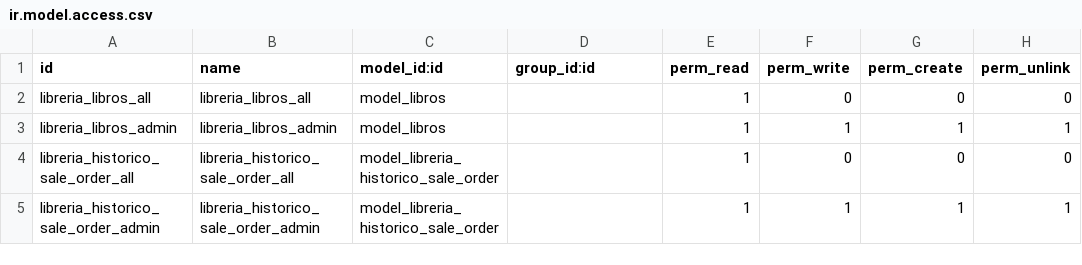
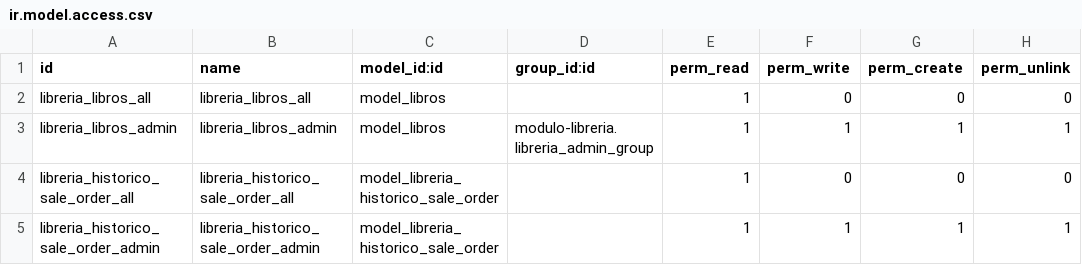
Before and after one commit to baty7/modulo-libreria, a CSV file: security/ir.model.access.csv, drawn as a sheet.

Commit message:
modulo finalizado

```diff
--- a/security/ir.model.access.csv
+++ b/security/ir.model.access.csv
@@ -2,3 +2,3 @@ id,name,model_id:id,group_id:id,perm_read,perm_write,perm_create,perm_unlink
 libreria_libros_all,libreria_libros_all,model_libros,,1,0,0,0
-libreria_libros_admin,libreria_libros_admin,model_libros,,1,1,1,1
+libreria_libros_admin,libreria_libros_admin,model_libros,modulo-libreria.libreria_admin_group,1,1,1,1
 libreria_historico_sale_order_all,libreria_historico_sale_order_all,model_libreria_historico_sale_order,,1,0,0,0
```
Also changed, not shown: 1 other file.
